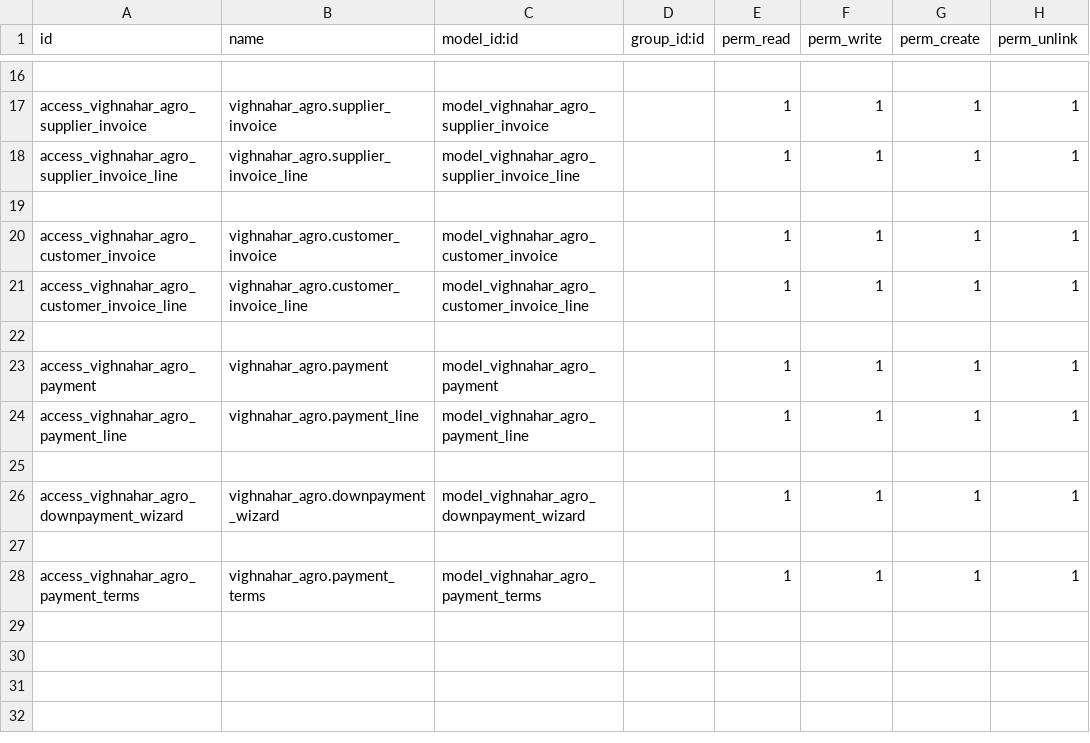
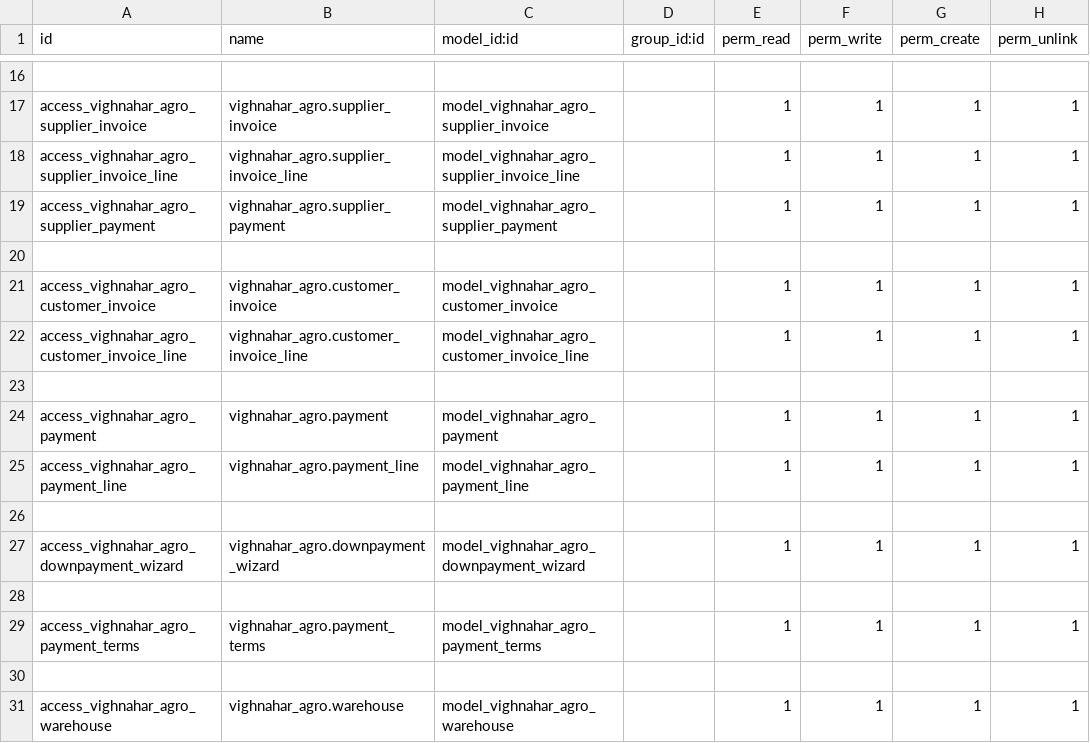
Before and after one commit to ganeshdevkar-6164/odoodemo17, a CSV file: security/ir.model.access.csv, drawn as a sheet; only a part is shown, gaps mark what is left out.

Commit message:
Update supplier invoice and add warehouse

```diff
--- a/security/ir.model.access.csv
+++ b/security/ir.model.access.csv
@@ -18,2 +18,3 @@ access_vighnahar_agro_supplier_invoice,vighnahar_agro.supplier_invoice,model_vig
 access_vighnahar_agro_supplier_invoice_line,vighnahar_agro.supplier_invoice_line,model_vighnahar_agro_supplier_invoice_line,,1,1,1,1
+access_vighnahar_agro_supplier_payment,vighnahar_agro.supplier_payment,model_vighnahar_agro_supplier_payment,,1,1,1,1
 
@@ -28 +29,3 @@ access_vighnahar_agro_downpayment_wizard,vighnahar_agro.downpayment_wizard,model
 access_vighnahar_agro_payment_terms,vighnahar_agro.payment_terms,model_vighnahar_agro_payment_terms,,1,1,1,1
+
+access_vighnahar_agro_warehouse,vighnahar_agro.warehouse,model_vighnahar_agro_warehouse,,1,1,1,1
```
Also changed, not shown: 7 other files.
